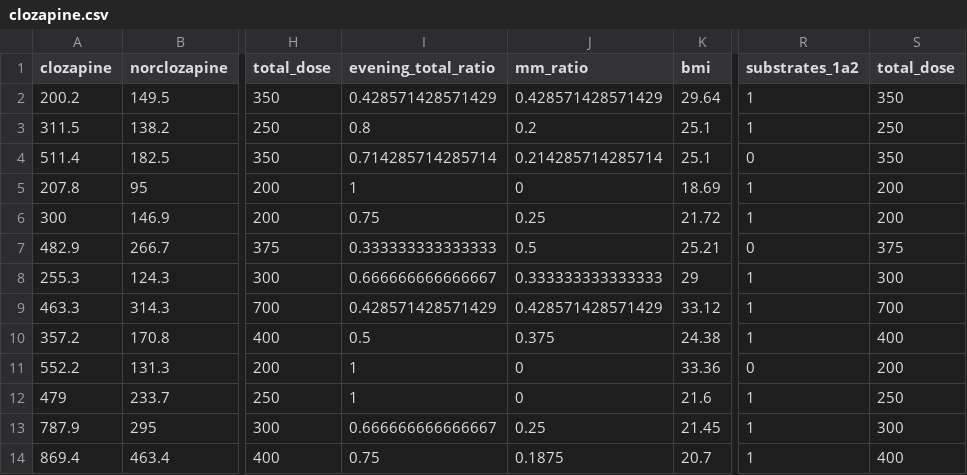
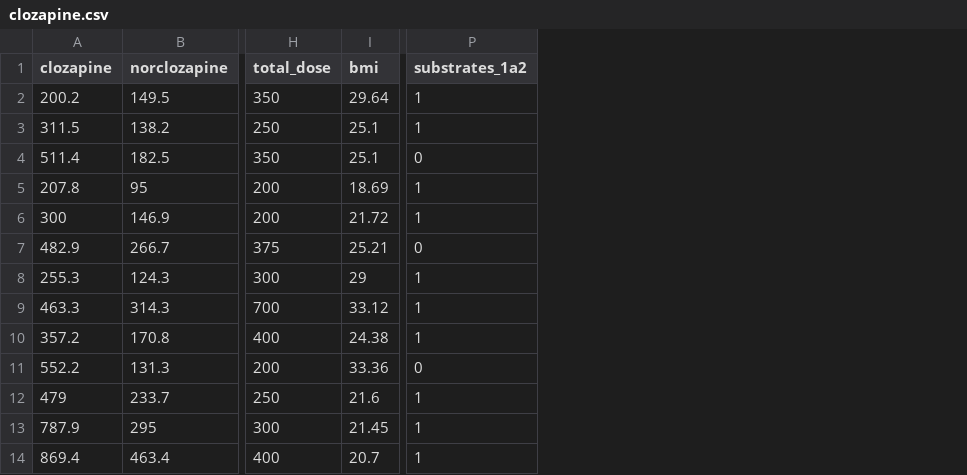
Before and after one commit to JuliaHealth/CloToP.jl, a CSV file: data/clozapine.csv, drawn as a sheet; only a part is shown, gaps mark what is left out; the diff names each change by its address in the sheet, - before the commit and + after, or states it on an @@ line.

```diff
--- a/data/clozapine.csv
+++ b/data/clozapine.csv
-column I (evening_total_ratio), rows 2-14: 0.428571428571429 | 0.8 | 0.714285714285714 | 1 | 0.75 | 0.333333333333333 | 0.666666666666667 | 0.428571428571429 | 0.5 | 1 | 1 | 0.666666666666667 | 0.75
-column J (mm_ratio), rows 2-14: 0.428571428571429 | 0.2 | 0.214285714285714 | 0 | 0.25 | 0.5 | 0.333333333333333 | 0.428571428571429 | 0.375 | 0 | 0 | 0.25 | 0.1875
-column S (total_dose), rows 2-14: 350 | 250 | 350 | 200 | 200 | 375 | 300 | 700 | 400 | 200 | 250 | 300 | 400
```
Also changed, not shown: 6 other files.
